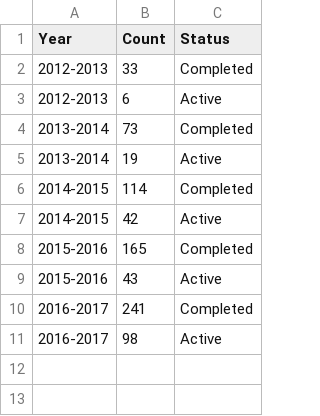
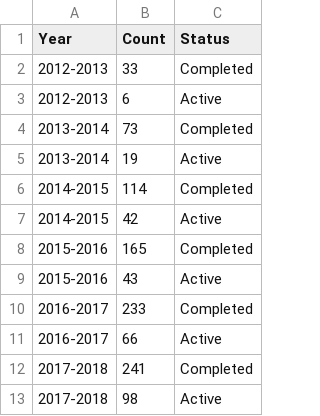
Before and after one commit to AhmadMobin/SSRL201712018, a CSV file: Fig1.csv, drawn as a sheet; addresses are those after the commit; the diff names each change by its address in the sheet, - before the commit and + after, or states it on an @@ line.

Commit message:
Add files via upload

```diff
--- a/Fig1.csv
+++ b/Fig1.csv
+row 10: 2016-2017 | 233 | Completed
+row 11: 2016-2017 | 66 | Active
-A12:A13 (Year): 2016-2017
+A12:A13 (Year): 2017-2018
```
